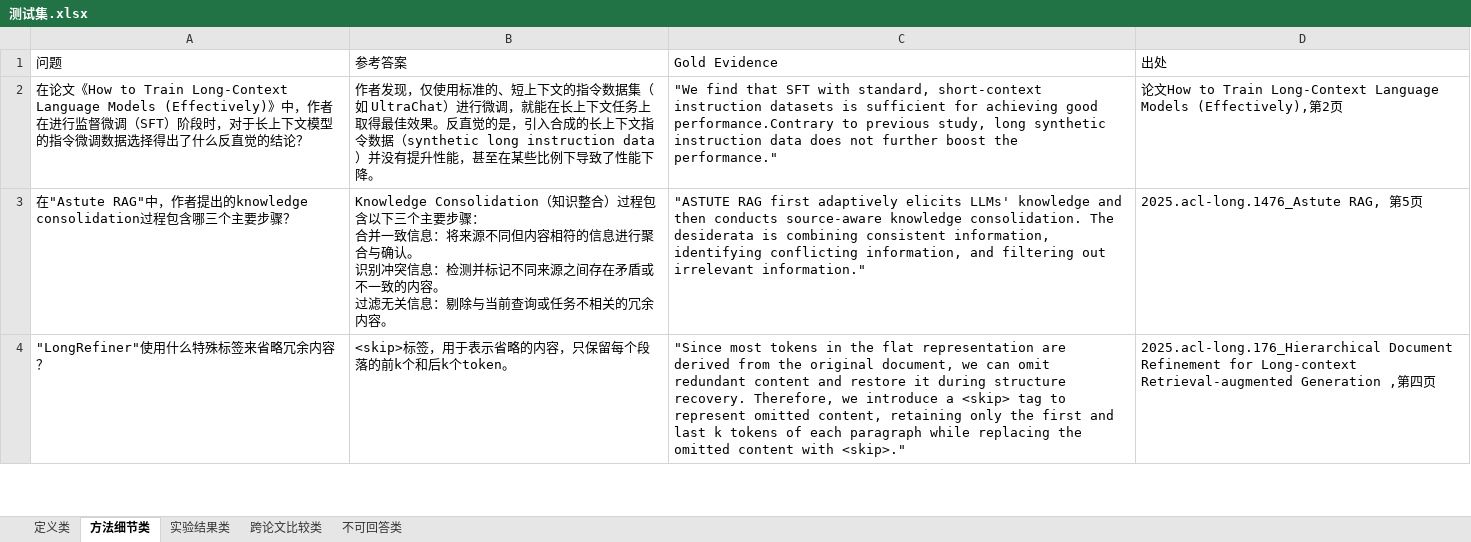
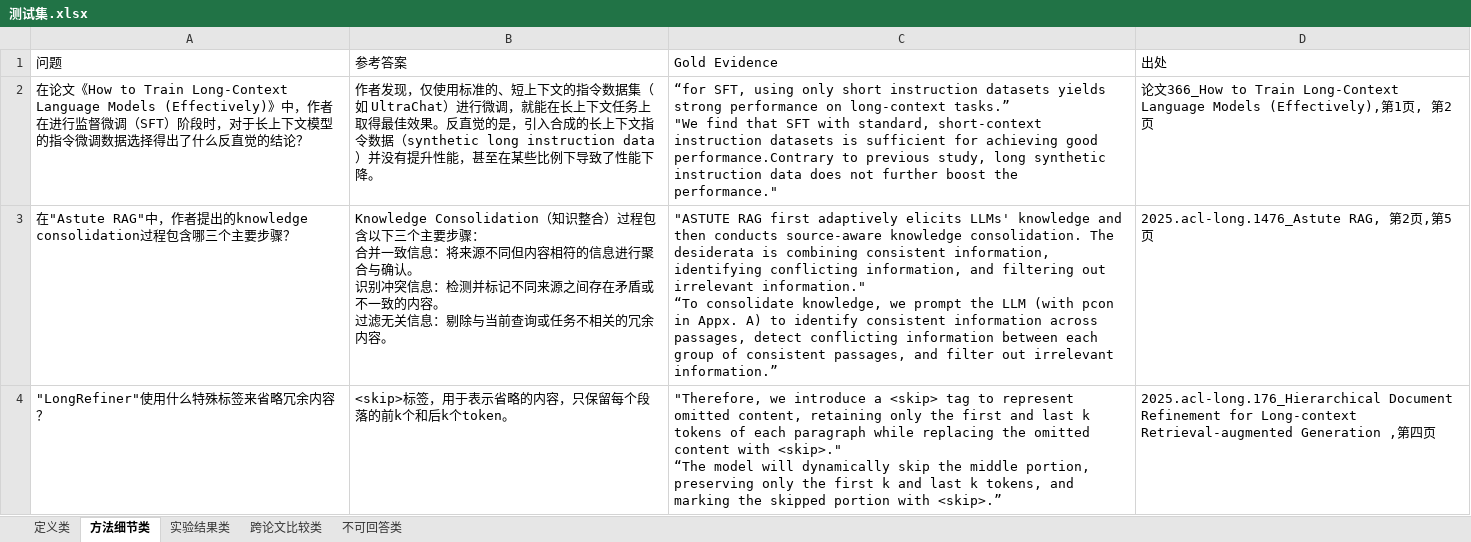
Before and after one commit to YeSh1ne/rag, an Excel workbook: code/测试集.xlsx, sheet 方法细节类, drawn as a sheet; only a part is shown; values as stored, in another font and other column widths than the file's, no borders; ↵ is a line break in a cell; the diff covers the shown part only; the diff names each change by its address in the sheet, - before the commit and + after, or states it on an @@ line.

Commit message:
更改测试集. 完善goldEvidence, 将recall计算改为hit@k

```diff
--- a/code/测试集.xlsx (sheet 方法细节类)
+++ b/code/测试集.xlsx (sheet 方法细节类)
-C2 (Gold Evidence): "We find…
+C2 (Gold Evidence): “for SFT, using only short instruction datasets yields strong performance on long-context tasks.” ↵ "We find…
-D2 (出处): 论文How to Train Long-Context Language Models (Effectively),第2…
+D2 (出处): 论文366_How to Train Long-Context Language Models (Effectively),第1页, 第2…
-C3 (Gold Evidence): …irrelevant information."
+C3 (Gold Evidence): …irrelevant information." ↵ “To consolidate knowledge, we prompt the LLM (with pcon in Appx. A) to identify consistent information across passages, detect conflicting information between each group of consistent passages, and filter out irrelevant information.”
-D3 (出处): 2025.acl-long.1476_Astute RAG, 第5页
+D3 (出处): 2025.acl-long.1476_Astute RAG, 第2页,第5页
-C4 (Gold Evidence): "Since most tokens in the flat representation are derived from the original document, we can omit redundant content and restore it during structure recovery. Therefore, we introduce a <skip> tag to represent omitted content, retaining only the first and last k tokens of each paragraph while replacing the omitted content with <skip>."
+C4 (Gold Evidence): "Therefore, we introduce a <skip> tag to represent omitted content, retaining only the first and last k tokens of each paragraph while replacing the omitted content with <skip>." ↵ “The model will dynamically skip the middle portion, preserving only the first k and last k tokens, and marking the skipped portion with <skip>.”
```
Also changed, not shown: 8 edited cells elsewhere in this sheet, sheet 定义类, sheet 跨论文比较类, sheet 实验结果类, 8 other files.
